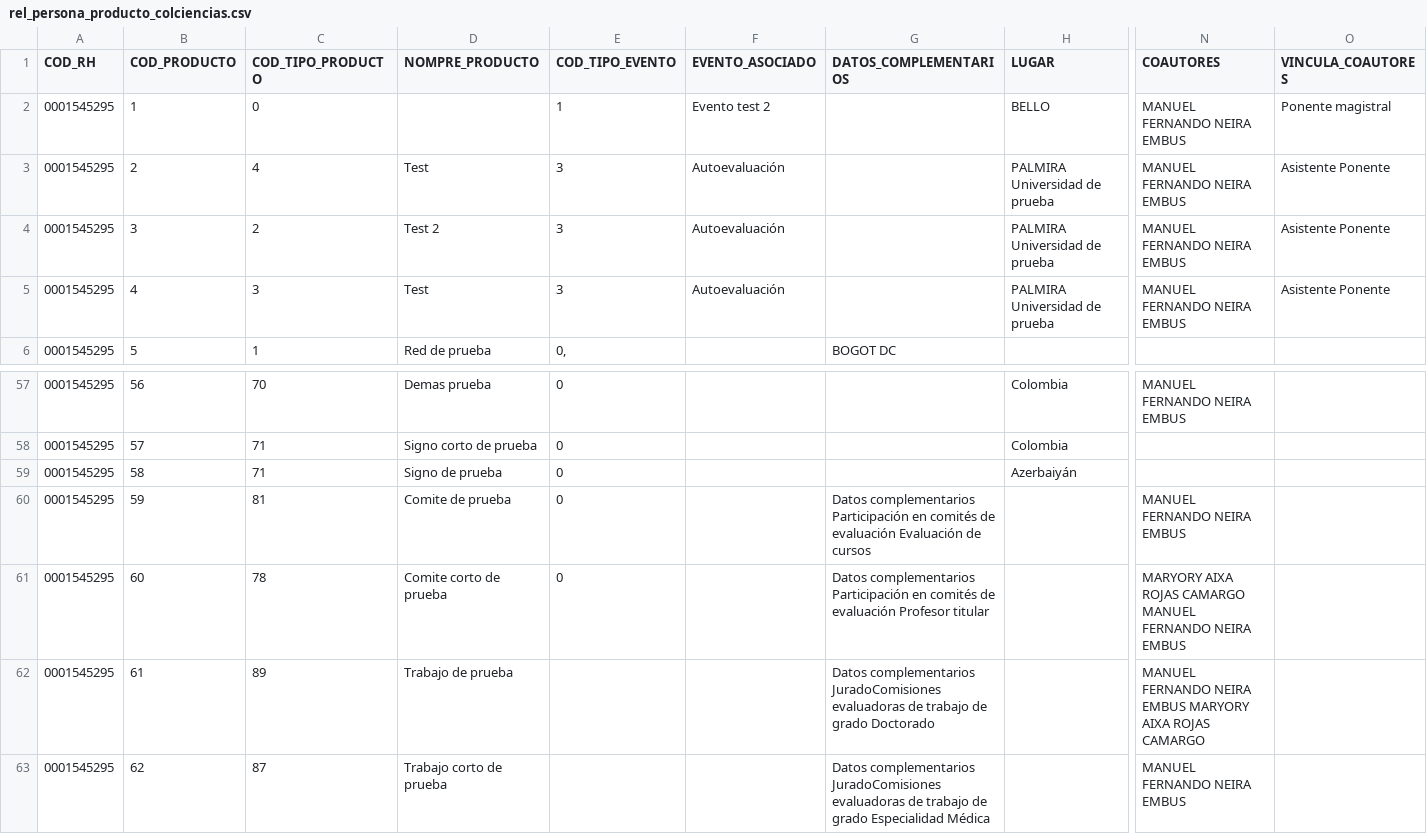
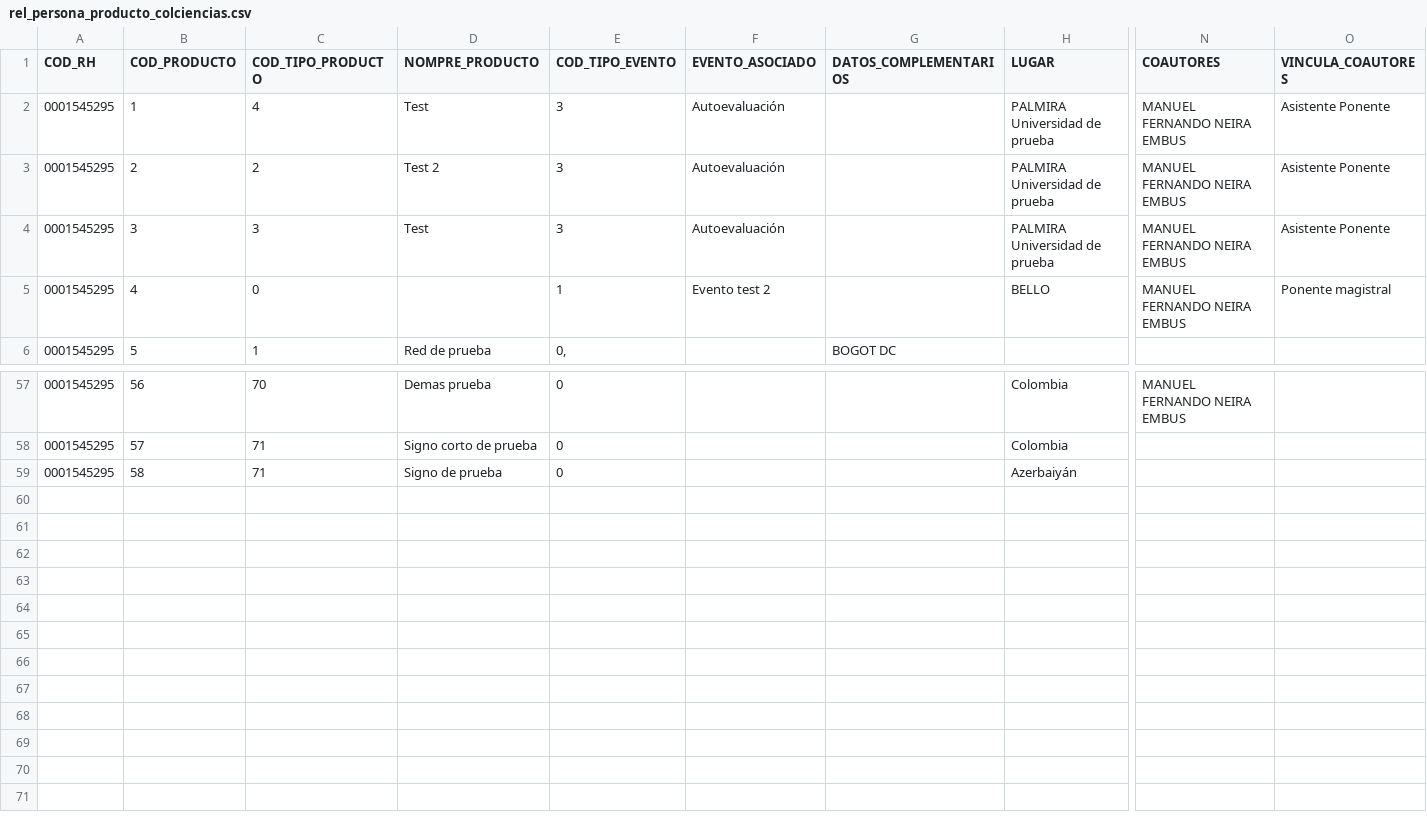
Before and after one commit to mfneirae/CvLAC-Complete, a CSV file: Resultados/rel_persona_producto_colciencias.csv, drawn as a sheet; only a part is shown, gaps mark what is left out; rows hold the shown columns only; the diff names each change by its address in the sheet, - before the commit and + after, or states it on an @@ line.

```diff
--- a/Resultados/rel_persona_producto_colciencias.csv
+++ b/Resultados/rel_persona_producto_colciencias.csv
-C2 (COD_TIPO_PRODUCTO): 0
+C2 (COD_TIPO_PRODUCTO): 4
-D2 (NOMPRE_PRODUCTO): (empty)
+D2 (NOMPRE_PRODUCTO): Test
-E2 (COD_TIPO_EVENTO): 1
+E2 (COD_TIPO_EVENTO): 3
-F2 (EVENTO_ASOCIADO): Evento test 2
+F2 (EVENTO_ASOCIADO): Autoevaluación
-H2 (LUGAR): BELLO
+H2 (LUGAR): PALMIRA Universidad de prueba
-O2 (VINCULA_COAUTORES): Ponente magistral
+O2 (VINCULA_COAUTORES): Asistente Ponente
-C3 (COD_TIPO_PRODUCTO): 4
+C3 (COD_TIPO_PRODUCTO): 2
-D3 (NOMPRE_PRODUCTO): Test
+D3 (NOMPRE_PRODUCTO): Test 2
-C4 (COD_TIPO_PRODUCTO): 2
+C4 (COD_TIPO_PRODUCTO): 3
-D4 (NOMPRE_PRODUCTO): Test 2
+D4 (NOMPRE_PRODUCTO): Test
-C5 (COD_TIPO_PRODUCTO): 3
+C5 (COD_TIPO_PRODUCTO): 0
-D5 (NOMPRE_PRODUCTO): Test
+D5 (NOMPRE_PRODUCTO): (empty)
-E5 (COD_TIPO_EVENTO): 3
+E5 (COD_TIPO_EVENTO): 1
-F5 (EVENTO_ASOCIADO): Autoevaluación
+F5 (EVENTO_ASOCIADO): Evento test 2
-H5 (LUGAR): PALMIRA Universidad de prueba
+H5 (LUGAR): BELLO
-O5 (VINCULA_COAUTORES): Asistente Ponente
+O5 (VINCULA_COAUTORES): Ponente magistral
-row 60: 0001545295 | 59 | 81 | Comite de prueba | 0 |  | Datos complementarios Participación en comités de evaluación Evaluación de cursos |  | MANUEL FERNANDO NEIRA EMBUS
-row 61: 0001545295 | 60 | 78 | Comite corto de prueba | 0 |  | Datos complementarios Participación en comités de evaluación Profesor titular |  | MARYORY AIXA ROJAS CAMARGO MANUEL FERNANDO NEIRA EMBUS
-row 62: 0001545295 | 61 | 89 | Trabajo de prueba |  |  | Datos complementarios JuradoComisiones evaluadoras de trabajo de grado Doctorado |  | MANUEL FERNANDO NEIRA EMBUS MARYORY AIXA ROJAS CAMARGO
-row 63: 0001545295 | 62 | 87 | Trabajo corto de prueba |  |  | Datos complementarios JuradoComisiones evaluadoras de trabajo de grado Especialidad Médica |  | MANUEL FERNANDO NEIRA EMBUS
```
Also changed, not shown: Resultados/colciencias_apropiacion.csv, Resultados/colciencias_prod_bibliografica.csv, 14 other files.
